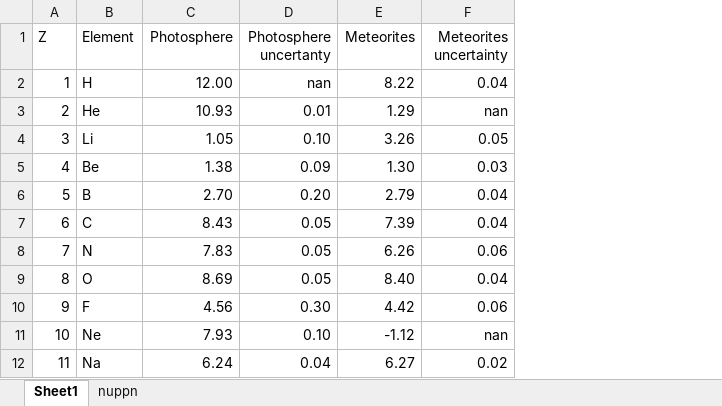
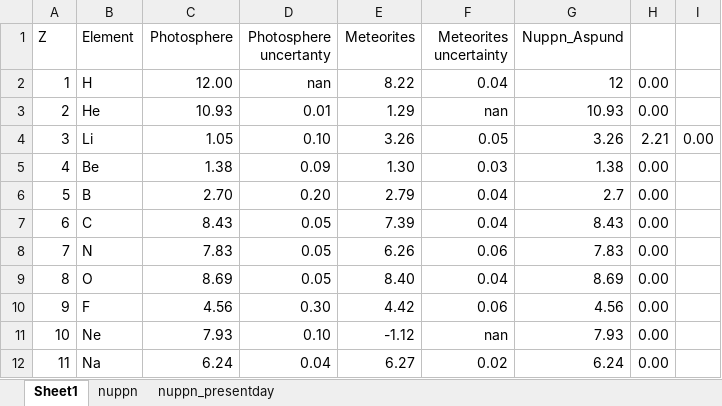
Before and after one commit to Samuel316/StarPlots, an Excel workbook: Data/Asplund_2008.xlsx, sheet Sheet1, drawn as a sheet; only a part is shown; values as stored, in another font and other column widths than the file's, no borders; the diff names each change by its address in the sheet, - before the commit and + after, or states it on an @@ line.

```diff
--- a/Data/Asplund_2008.xlsx (sheet Sheet1)
+++ b/Data/Asplund_2008.xlsx (sheet Sheet1)
+sheet tab: nuppn_presentday
+column G (Nuppn_Aspund), rows 2-12: 12 | 10.93 | 3.26 | 1.38 | 2.7 | 8.43 | 7.83 | 8.69 | 4.56 | 7.93 | 6.24
+column H, rows 2-12: 0.00 | 0.00 | 2.21 | 0.00 | 0.00 | 0.00 | 0.00 | 0.00 | 0.00 | 0.00 | 0.00
+column I, row 4: 0.00
```
Also changed, not shown: sheet nuppn, 2 other files.
